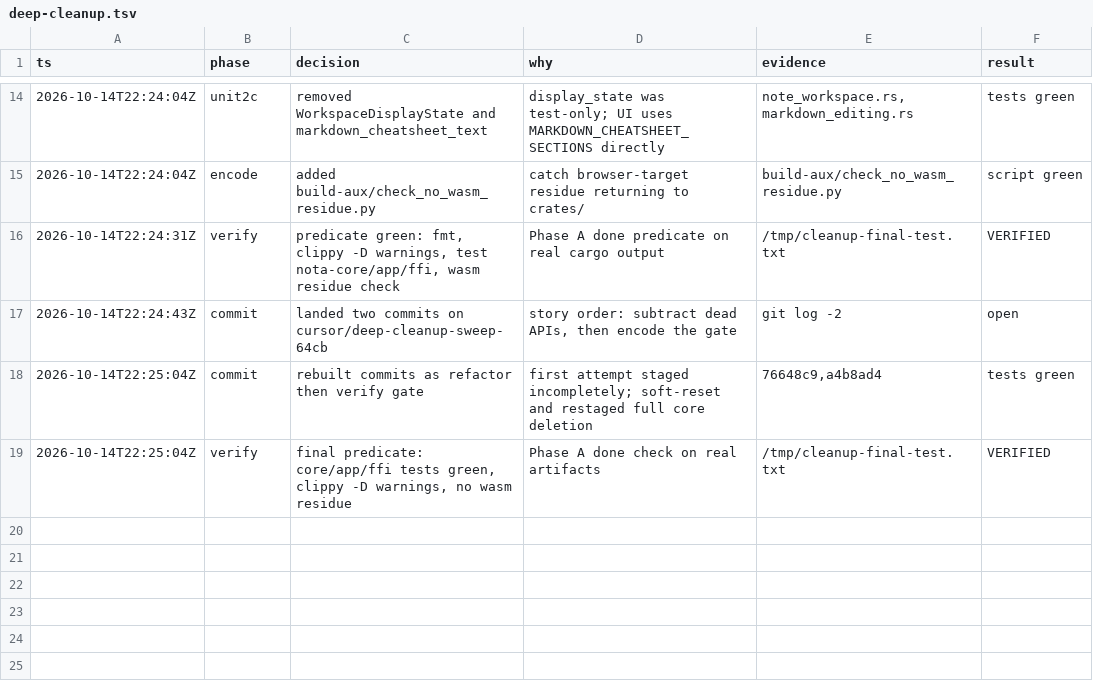
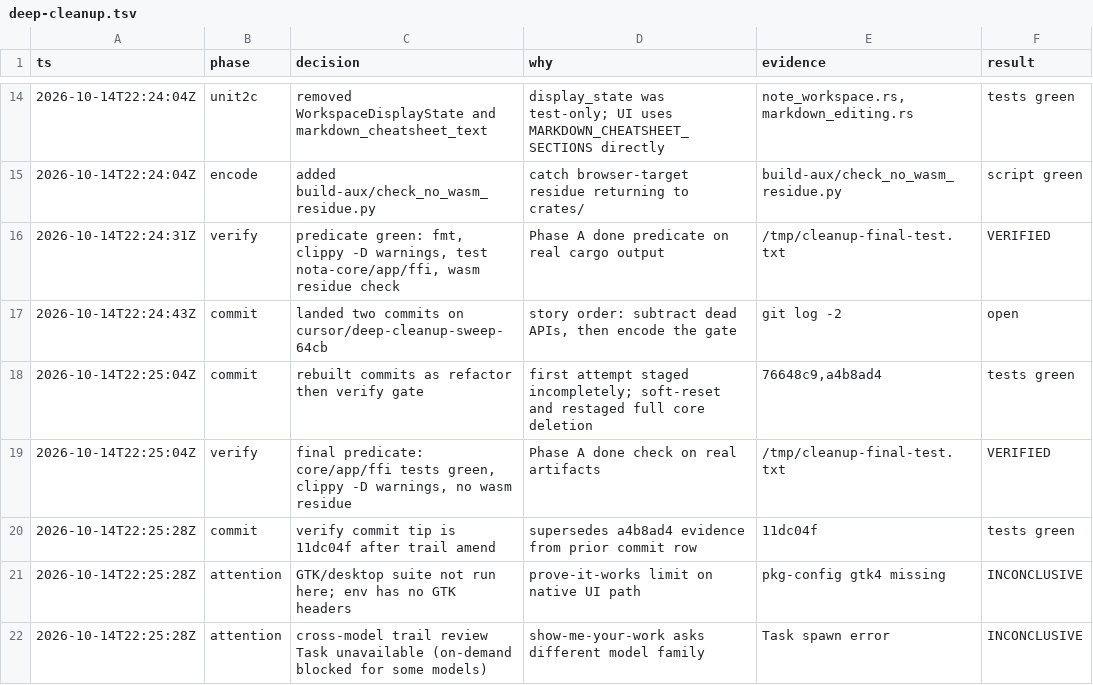
Before and after one commit to astrazds/nota, a TSV file: .audit/deep-cleanup.tsv, drawn as a sheet; only a part is shown, gaps mark what is left out.

```diff
--- a/.audit/deep-cleanup.tsv
+++ b/.audit/deep-cleanup.tsv
@@ -19 +19,4 @@ ts	phase	decision	why	evidence	result
 2026-10-14T22:25:04Z	verify	final predicate: core/app/ffi tests green, clippy -D warnings, no wasm residue	Phase A done check on real artifacts	/tmp/cleanup-final-test.txt	VERIFIED
+2026-10-14T22:25:28Z	commit	verify commit tip is 11dc04f after trail amend	supersedes a4b8ad4 evidence from prior commit row	11dc04f	tests green
+2026-10-14T22:25:28Z	attention	GTK/desktop suite not run here; env has no GTK headers	prove-it-works limit on native UI path	pkg-config gtk4 missing	INCONCLUSIVE
+2026-10-14T22:25:28Z	attention	cross-model trail review Task unavailable (on-demand blocked for some models)	show-me-your-work asks different model family	Task spawn error	INCONCLUSIVE
```
